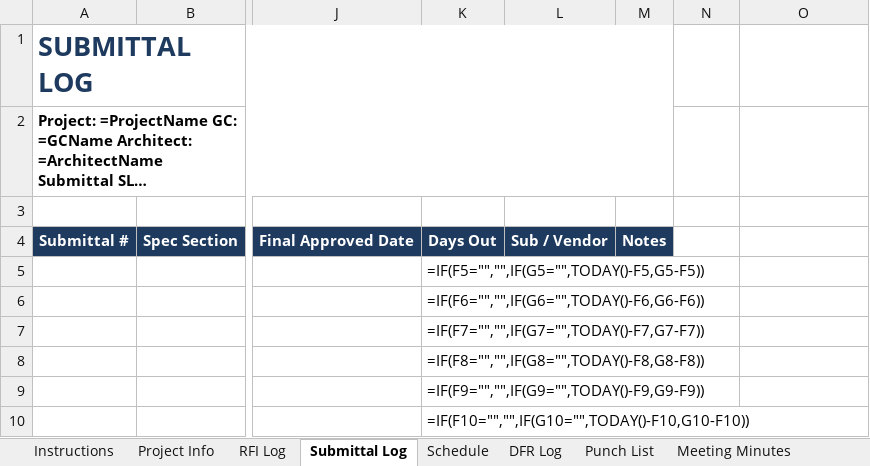
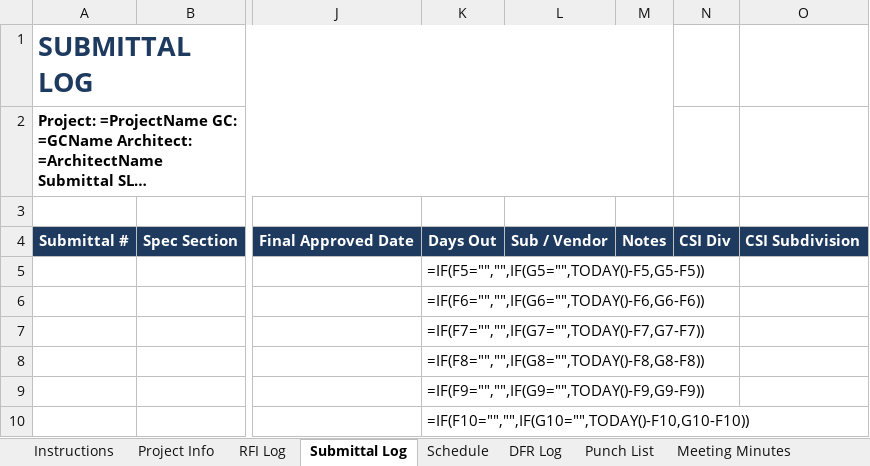
Before and after one commit to keithjohn87-ai/Charles-Claude-Code-Work, an Excel workbook: contrpro/files/packages/complete/gc/GC_Project_Operations.xlsx, sheet Submittal Log, drawn as a sheet; only a part is shown, gaps mark what is left out; long unchanged cells end in …; values as stored, in another font and other column widths than the file's, no borders; formulas without a stored value are shown as written; conditional formats not drawn; the diff names each change by its address in the sheet, - before the commit and + after, or states it on an @@ line.

```diff
--- a/contrpro/files/packages/complete/gc/GC_Project_Operations.xlsx (sheet Submittal Log)
+++ b/contrpro/files/packages/complete/gc/GC_Project_Operations.xlsx (sheet Submittal Log)
-N4: (empty)
+N4: CSI Div
-N4:O4 fill: none
+N4:O4 fill: #1E3A5F
-O4: (empty)
+O4: CSI Subdivision
```
Also changed, not shown: sheet RFI Log, sheet Punch List, contrpro/files/packages/complete/gc/GC_Application_for_Payment.xlsx, contrpro/files/packages/complete/gc/GC_Bid_Estimator.xlsx.
